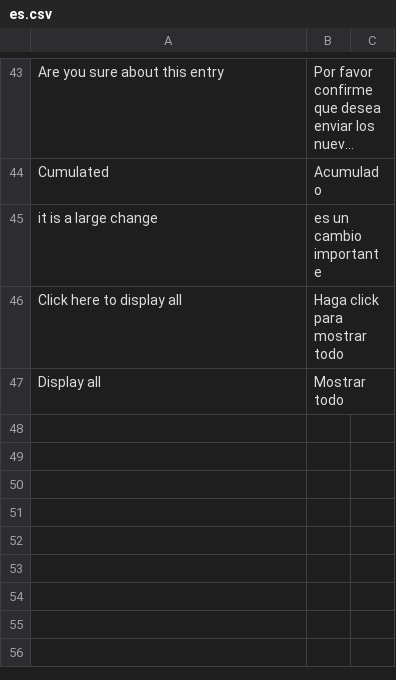
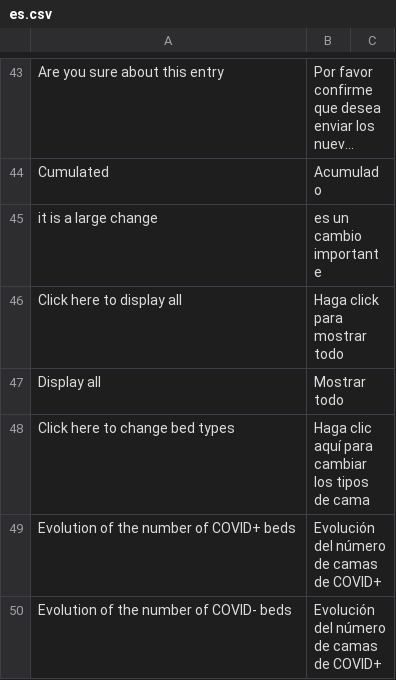
Before and after one commit to icubam/icubam, a CSV file: icubam/www/translations/es.csv, drawn as a sheet; only a part is shown, gaps mark what is left out; long unchanged cells end in ….

```diff
--- a/icubam/www/translations/es.csv
+++ b/icubam/www/translations/es.csv
@@ -47 +47,4 @@
 "Display all","Mostrar todo"
+"Click here to change bed types","Haga clic aquí para cambiar los tipos de cama"
+"Evolution of the number of COVID+ beds", "Evolución del número de camas de COVID+"
+"Evolution of the number of COVID- beds", "Evolución del número de camas de COVID+"
```
Also changed, not shown: icubam/www/translations/fr.csv, 11 other files.
